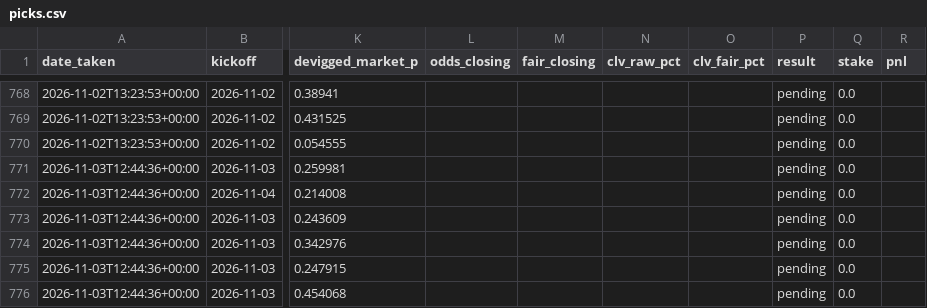
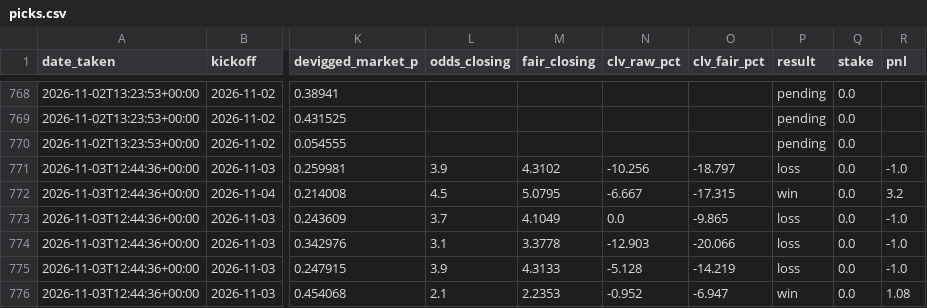
Before and after one commit to allanzico/compounding, a CSV file: picks.csv, drawn as a sheet; only a part is shown, gaps mark what is left out; the diff covers the shown part only; the diff names each change by its address in the sheet, - before the commit and + after, or states it on an @@ line.

```diff
--- a/picks.csv
+++ b/picks.csv
-L771 (odds_closing): (empty)
+L771 (odds_closing): 3.9
-M771 (fair_closing): (empty)
+M771 (fair_closing): 4.3102
-N771 (clv_raw_pct): (empty)
+N771 (clv_raw_pct): -10.256
-O771 (clv_fair_pct): (empty)
+O771 (clv_fair_pct): -18.797
-P771 (result): pending
+P771 (result): loss
-R771 (pnl): (empty)
+R771 (pnl): -1.0
-L772 (odds_closing): (empty)
+L772 (odds_closing): 4.5
-M772 (fair_closing): (empty)
+M772 (fair_closing): 5.0795
-N772 (clv_raw_pct): (empty)
+N772 (clv_raw_pct): -6.667
-O772 (clv_fair_pct): (empty)
+O772 (clv_fair_pct): -17.315
-P772 (result): pending
+P772 (result): win
-R772 (pnl): (empty)
+R772 (pnl): 3.2
-L773 (odds_closing): (empty)
+L773 (odds_closing): 3.7
-M773 (fair_closing): (empty)
+M773 (fair_closing): 4.1049
-N773 (clv_raw_pct): (empty)
+N773 (clv_raw_pct): 0.0
-O773 (clv_fair_pct): (empty)
+O773 (clv_fair_pct): -9.865
-P773:P775 (result): pending
+P773:P775 (result): loss
-R773:R775 (pnl): (empty)
+R773:R775 (pnl): -1.0
-L774 (odds_closing): (empty)
+L774 (odds_closing): 3.1
-M774 (fair_closing): (empty)
+M774 (fair_closing): 3.3778
-N774 (clv_raw_pct): (empty)
+N774 (clv_raw_pct): -12.903
-O774 (clv_fair_pct): (empty)
+O774 (clv_fair_pct): -20.066
-L775 (odds_closing): (empty)
+L775 (odds_closing): 3.9
-M775 (fair_closing): (empty)
+M775 (fair_closing): 4.3133
-N775 (clv_raw_pct): (empty)
+N775 (clv_raw_pct): -5.128
-O775 (clv_fair_pct): (empty)
+O775 (clv_fair_pct): -14.219
-L776 (odds_closing): (empty)
+L776 (odds_closing): 2.1
-M776 (fair_closing): (empty)
+M776 (fair_closing): 2.2353
-N776 (clv_raw_pct): (empty)
+N776 (clv_raw_pct): -0.952
-O776 (clv_fair_pct): (empty)
+O776 (clv_fair_pct): -6.947
-P776 (result): pending
+P776 (result): win
-R776 (pnl): (empty)
+R776 (pnl): 1.08
```
Also changed, not shown: 30 edited cells elsewhere in this file, data/2627/B1.csv, data/2627/E1.csv, 2 other files.
